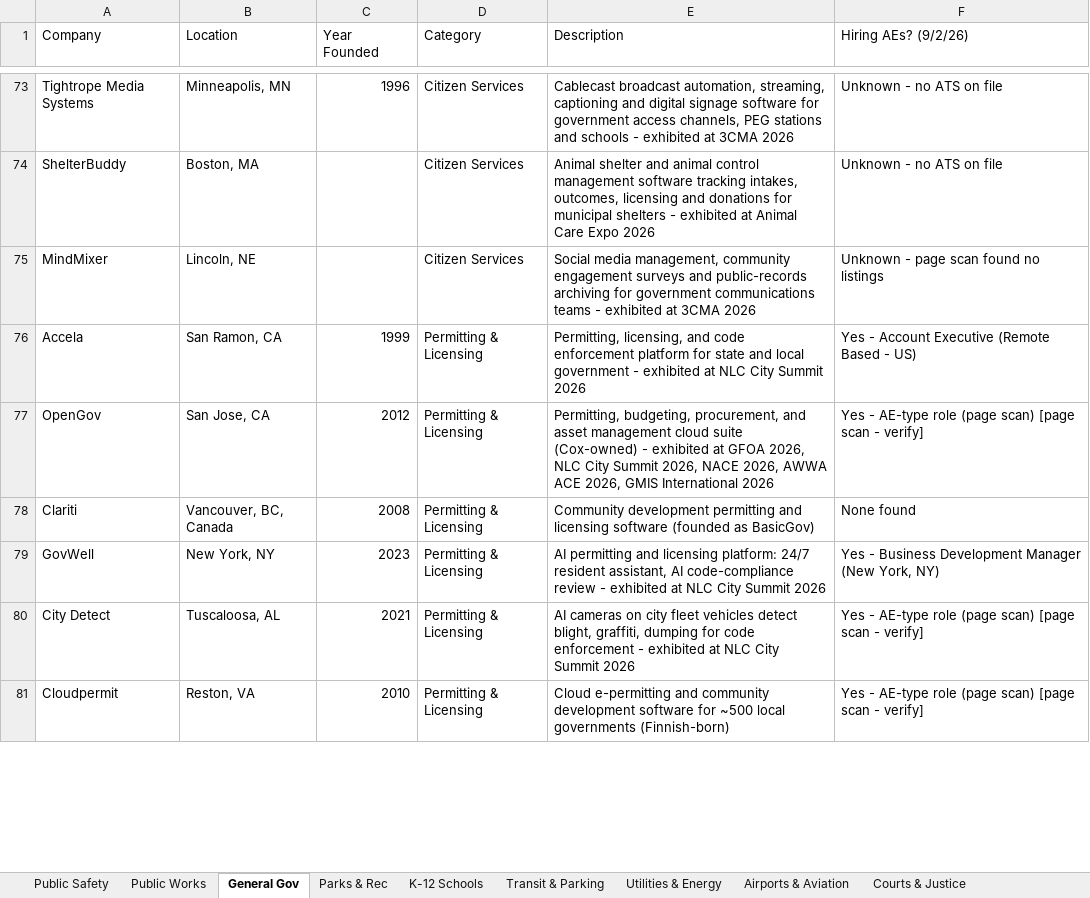
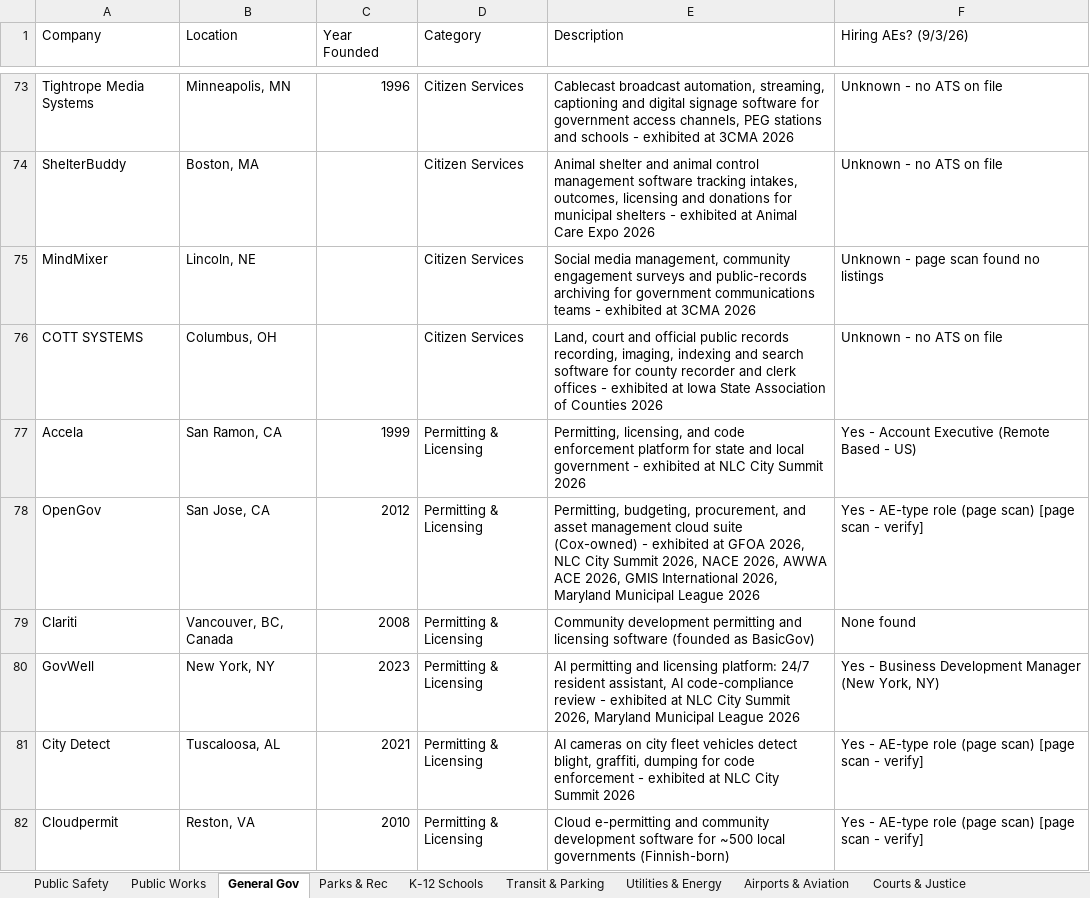
Before and after one commit to westjw/govtech-dock, an Excel workbook: exports/GovTech_Company_Tracker.xlsx, sheet General Gov, drawn as a sheet; only a part is shown, gaps mark what is left out; values as stored, in another font and other column widths than the file's, no cell formats; addresses are those after the commit; the diff covers the shown part only; the diff names each change by its address in the sheet, - before the commit and + after, or states it on an @@ line.

```diff
--- a/exports/GovTech_Company_Tracker.xlsx (sheet General Gov)
+++ b/exports/GovTech_Company_Tracker.xlsx (sheet General Gov)
-F1: Hiring AEs? (9/2/26)
+F1: Hiring AEs? (9/3/26)
+row 76: COTT SYSTEMS | Columbus, OH |  | Citizen Services | Land, court and official public records recording, imaging, indexing and search software for county recorder and clerk offices - exhibited at Iowa State Association of Counties 2026 | Unknown - no ATS on file
-E78 (Description): …GMIS International 2026
+E78 (Description): …GMIS International 2026, Maryland Municipal League 2026
-E80 (Description): …City Summit 2026
+E80 (Description): …City Summit 2026, Maryland Municipal League 2026
```
Also changed, not shown: 2 added rows and 37 edited cells elsewhere in this sheet, sheet Public Safety, sheet Higher Education, sheet Health & Human Services, sheet Public Works, sheet Transit & Parking, sheet K-12 Schools, 5 more sheets, cell formats.
